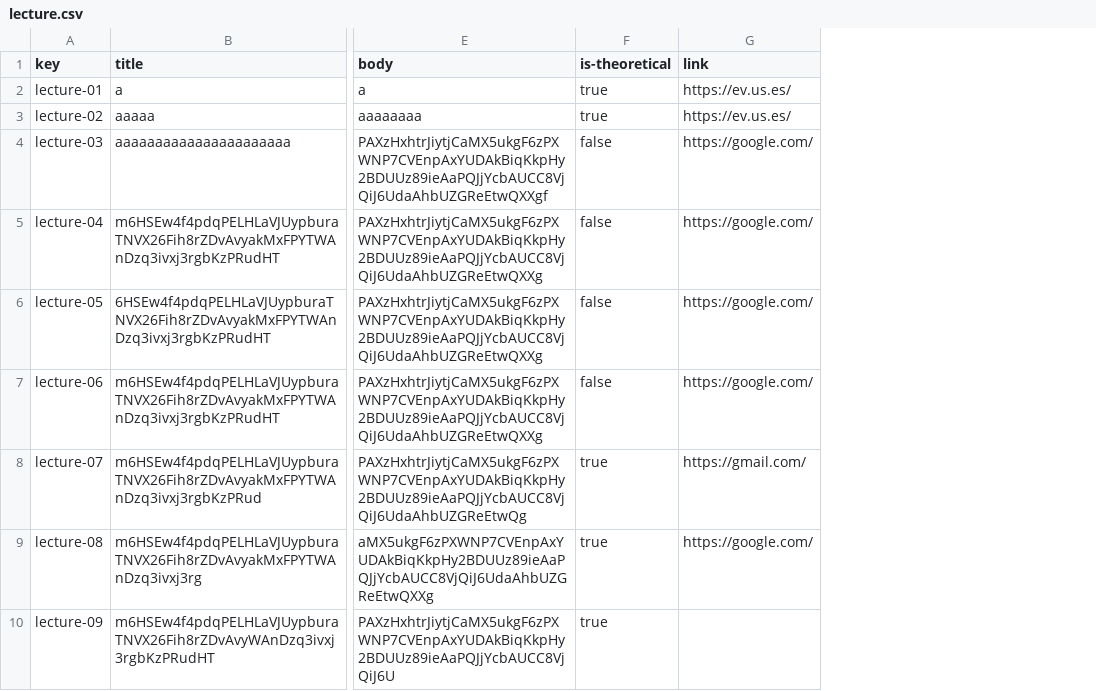
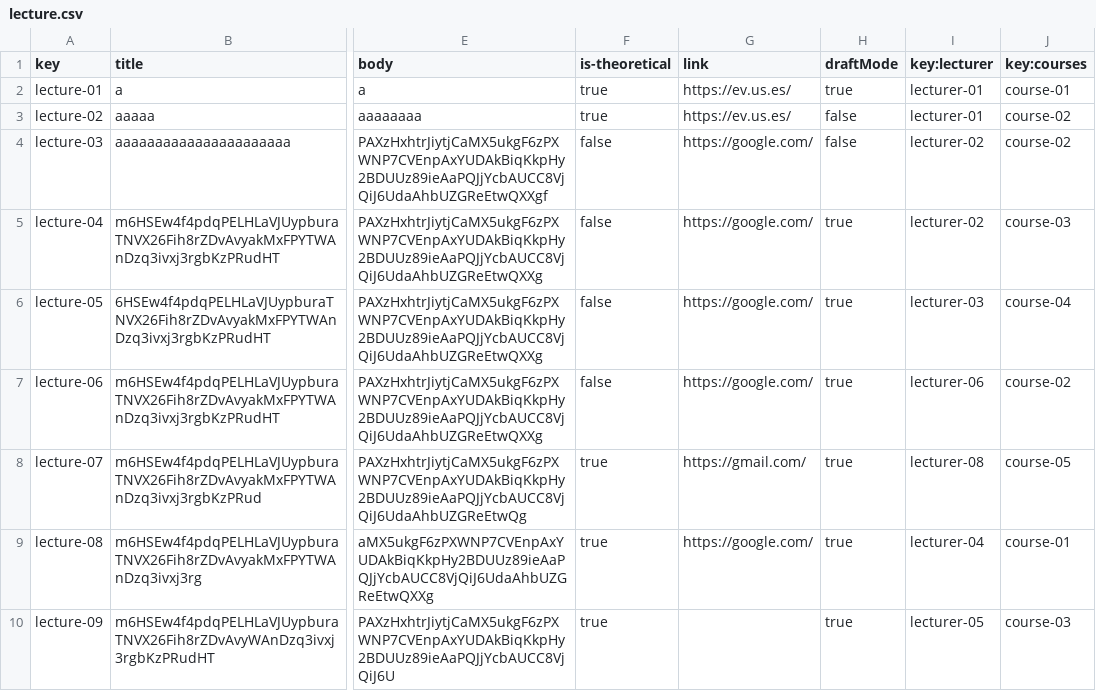
Before and after one commit to albert011/c1.03.14, a CSV file: src/main/webapp/WEB-INF/resources/sample-data/lecture.csv, drawn as a sheet; only a part is shown, gaps mark what is left out; the diff names each change by its address in the sheet, - before the commit and + after, or states it on an @@ line.

```diff
--- a/src/main/webapp/WEB-INF/resources/sample-data/lecture.csv
+++ b/src/main/webapp/WEB-INF/resources/sample-data/lecture.csv
+column H (draftMode), rows 2-10: true | false | false | true | true | true | true | true | true
+column I (key:lecturer), rows 2-10: lecturer-01 | lecturer-01 | lecturer-02 | lecturer-02 | lecturer-03 | lecturer-06 | lecturer-08 | lecturer-04 | lecturer-05
+column J (key:courses), rows 2-10: course-01 | course-02 | course-02 | course-03 | course-04 | course-02 | course-05 | course-01 | course-03
```
Also changed, not shown: src/main/webapp/WEB-INF/resources/sample-data/course.csv, src/main/webapp/WEB-INF/resources/sample-data/note.csv, 49 other files.
